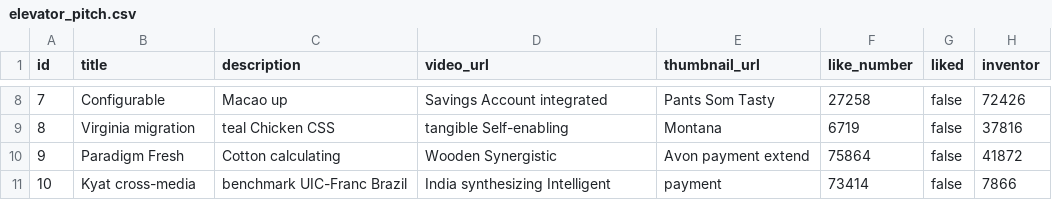
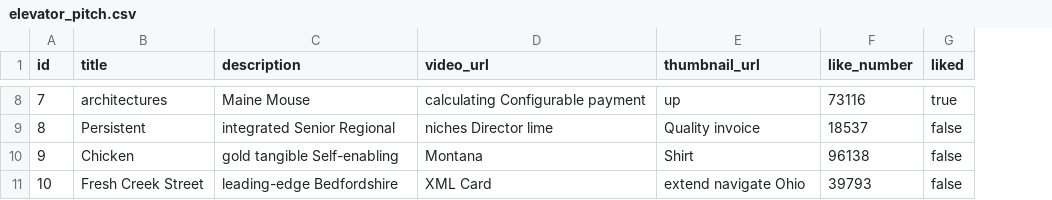
Before and after one commit to akingaragon/elevator-pitch, a CSV file: src/main/resources/config/liquibase/fake-data/elevator_pitch.csv, drawn as a sheet; only a part is shown, gaps mark what is left out; the diff covers the shown part only; the diff names each change by its address in the sheet, - before the commit and + after, or states it on an @@ line.

```diff
--- a/src/main/resources/config/liquibase/fake-data/elevator_pitch.csv
+++ b/src/main/resources/config/liquibase/fake-data/elevator_pitch.csv
-column H (inventor), rows 8-11: 72426 | 37816 | 41872 | 7866
-B8 (title): Configurable
+B8 (title): architectures
-C8 (description): Macao up
+C8 (description): Maine Mouse
-D8 (video_url): Savings Account integrated
+D8 (video_url): calculating Configurable payment
-E8 (thumbnail_url): Pants Som Tasty
+E8 (thumbnail_url): up
-F8 (like_number): 27258
+F8 (like_number): 73116
-G8 (liked): false
+G8 (liked): true
-B9 (title): Virginia migration
+B9 (title): Persistent
-C9 (description): teal Chicken CSS
+C9 (description): integrated Senior Regional
-D9 (video_url): tangible Self-enabling
+D9 (video_url): niches Director lime
-E9 (thumbnail_url): Montana
+E9 (thumbnail_url): Quality invoice
-F9 (like_number): 6719
+F9 (like_number): 18537
-B10 (title): Paradigm Fresh
+B10 (title): Chicken
-C10 (description): Cotton calculating
+C10 (description): gold tangible Self-enabling
-D10 (video_url): Wooden Synergistic
+D10 (video_url): Montana
-E10 (thumbnail_url): Avon payment extend
+E10 (thumbnail_url): Shirt
-F10 (like_number): 75864
+F10 (like_number): 96138
-B11 (title): Kyat cross-media
+B11 (title): Fresh Creek Street
-C11 (description): benchmark UIC-Franc Brazil
+C11 (description): leading-edge Bedfordshire
-D11 (video_url): India synthesizing Intelligent
+D11 (video_url): XML Card
-E11 (thumbnail_url): payment
+E11 (thumbnail_url): extend navigate Ohio
-F11 (like_number): 73414
+F11 (like_number): 39793
```
Also changed, not shown: 26 edited cells elsewhere in this file, 21 other files.
